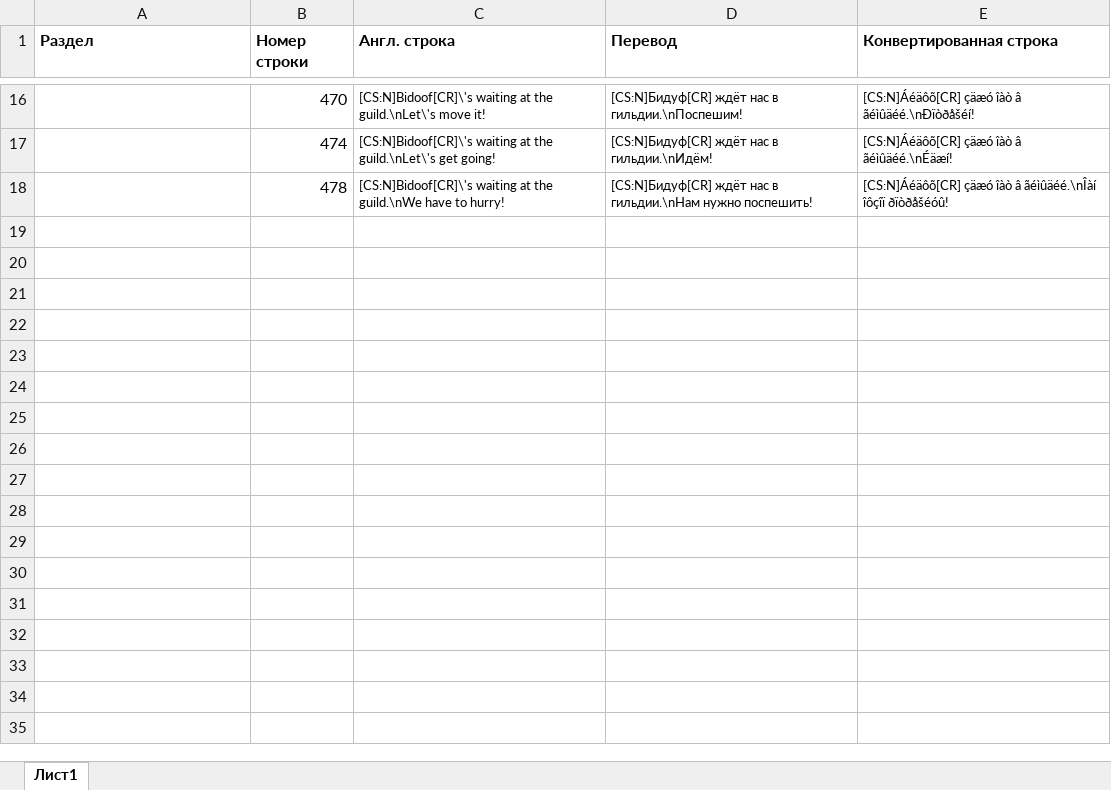
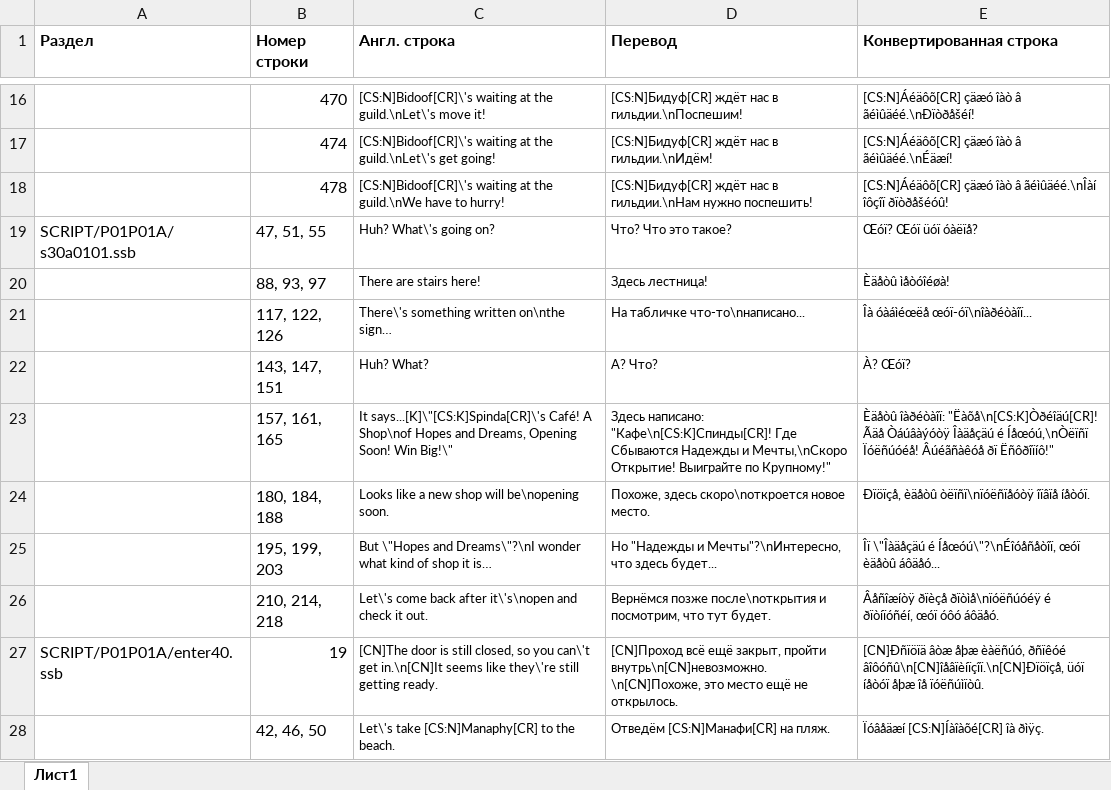
Before and after one commit to Pojirianets/Pokemon-Mystery-Dungeon-EoS-translation-hack-, an Excel workbook: Texts/Город Сокровищ/Город/Перекрёсток.xlsx, sheet Лист1, drawn as a sheet; only a part is shown, gaps mark what is left out; values as stored, in another font and other column widths than the file's, no borders; the diff names each change by its address in the sheet, - before the commit and + after, or states it on an @@ line.

```diff
--- a/Texts/Город Сокровищ/Город/Перекрёсток.xlsx (sheet Лист1)
+++ b/Texts/Город Сокровищ/Город/Перекрёсток.xlsx (sheet Лист1)
+row 19: SCRIPT/P01P01A/s30a0101.ssb | 47, 51, 55 | Huh? What\'s going on? | Что? Что это такое? | Œóï? Œóï üóï óàëïå?
+row 20:  | 88, 93, 97 | There are stairs here! | Здесь лестница! | Èäåòû ìåòóîéøà!
+row 21:  | 117, 122, 126 | There\'s something written on\nthe sign… | На табличке что-то\nнаписано... | Îà óàáìéœëå œóï-óï\nîàðéòàîï...
+row 22:  | 143, 147, 151 | Huh? What? | А? Что? | À? Œóï?
+row 23:  | 157, 161, 165 | It says...[K]\"[CS:K]Spinda[CR]\'s Café! A Shop\nof Hopes and Dreams, Opening Soon! Win Big!\" | Здесь написано: "Кафе\n[CS:K]Спинды[CR]! Где Сбываются Надежды и Мечты,\nСкоро Открытие! Выиграйте по Крупному!" | Èäåòû îàðéòàîï: "Ëàõå\n[CS:K]Òðéîäú[CR]! Ãäå Òáúâàýóòÿ Îàäåçäú é Íåœóú,\nÒëïñï Ïóëñúóéå! Âúéãñàêóå ðï Ëñôðîïíô!"
+row 24:  | 180, 184, 188 | Looks like a new shop will be\nopening soon. | Похоже, здесь скоро\nоткроется новое место. | Ðïöïçå, èäåòû òëïñï\nïóëñïåóòÿ îïâïå íåòóï.
+row 25:  | 195, 199, 203 | But \"Hopes and Dreams\"?\nI wonder what kind of shop it is… | Но "Надежды и Мечты"?\nИнтересно, что здесь будет... | Îï \"Îàäåçäú é Íåœóú\"?\nÉîóåñåòîï, œóï èäåòû áôäåó...
+row 26:  | 210, 214, 218 | Let\'s come back after it\'s\nopen and check it out. | Вернёмся позже после\nоткрытия и посмотрим, что тут будет. | Âåñîæíòÿ ðïèçå ðïòìå\nïóëñúóéÿ é ðïòíïóñéí, œóï óôó áôäåó.
+row 27: SCRIPT/P01P01A/enter40.ssb | 19 | [CN]The door is still closed, so you can\'t get in.\n[CN]It seems like they\'re still getting ready. | [CN]Проход всё ещё закрыт, пройти внутрь\n[CN]невозможно.\n[CN]Похоже, это место ещё не открылось. | [CN]Ðñïöïä âòæ åþæ èàëñúó, ðñïêóé âîôóñû\n[CN]îåâïèíïçîï.\n[CN]Ðïöïçå, üóï íåòóï åþæ îå ïóëñúìïòû.
+row 28:  | 42, 46, 50 | Let\'s take [CS:N]Manaphy[CR] to the beach. | Отведём [CS:N]Манафи[CR] на пляж. | Ïóâåäæí [CS:N]Íàîàõé[CR] îà ðìÿç.
```
Also changed, not shown: Texts/Город Сокровищ/Фразы Спутника.xlsx, Texts/Сюжетные сцены/Глава 1.xlsx, 56 other files.
